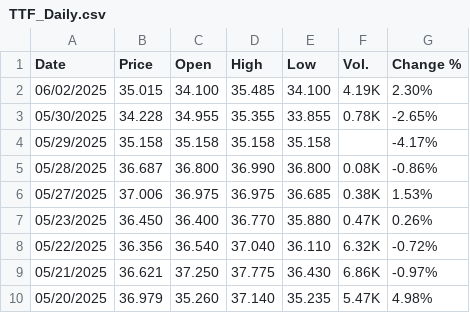
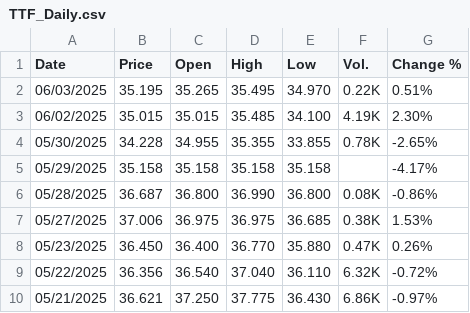
Before and after one commit to rileyhaas25/nat_gas_dashboard, a CSV file: TTF_Daily.csv, drawn as a sheet; only a part is shown; the shorter side is filled out with more unchanged rows.

Commit message:
Update benchmark price data

```diff
--- a/TTF_Daily.csv
+++ b/TTF_Daily.csv
@@ -1,3 +1,4 @@
 "Date","Price","Open","High","Low","Vol.","Change %"
-"06/02/2025","35.015","34.100","35.485","34.100","4.19K","2.30%"
+"06/03/2025","35.195","35.265","35.495","34.970","0.22K","0.51%"
+"06/02/2025","35.015","35.015","35.485","34.100","4.19K","2.30%"
 "05/30/2025","34.228","34.955","35.355","33.855","0.78K","-2.65%"
```
Also changed, not shown: HenryHub_Daily.csv.
